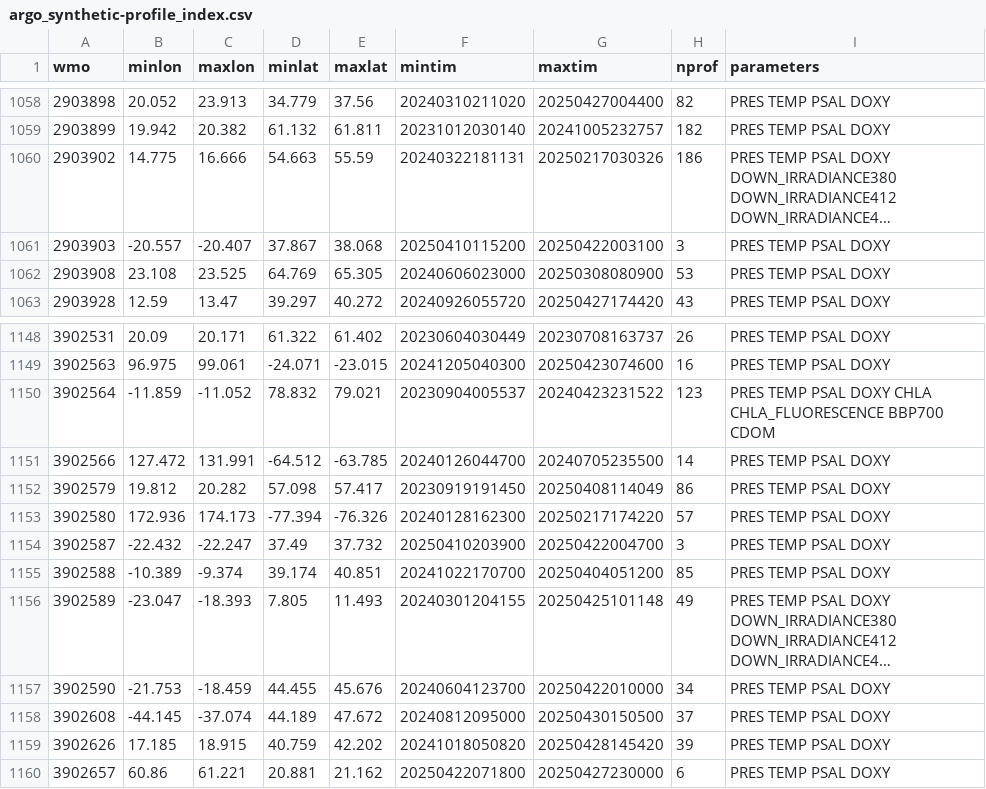
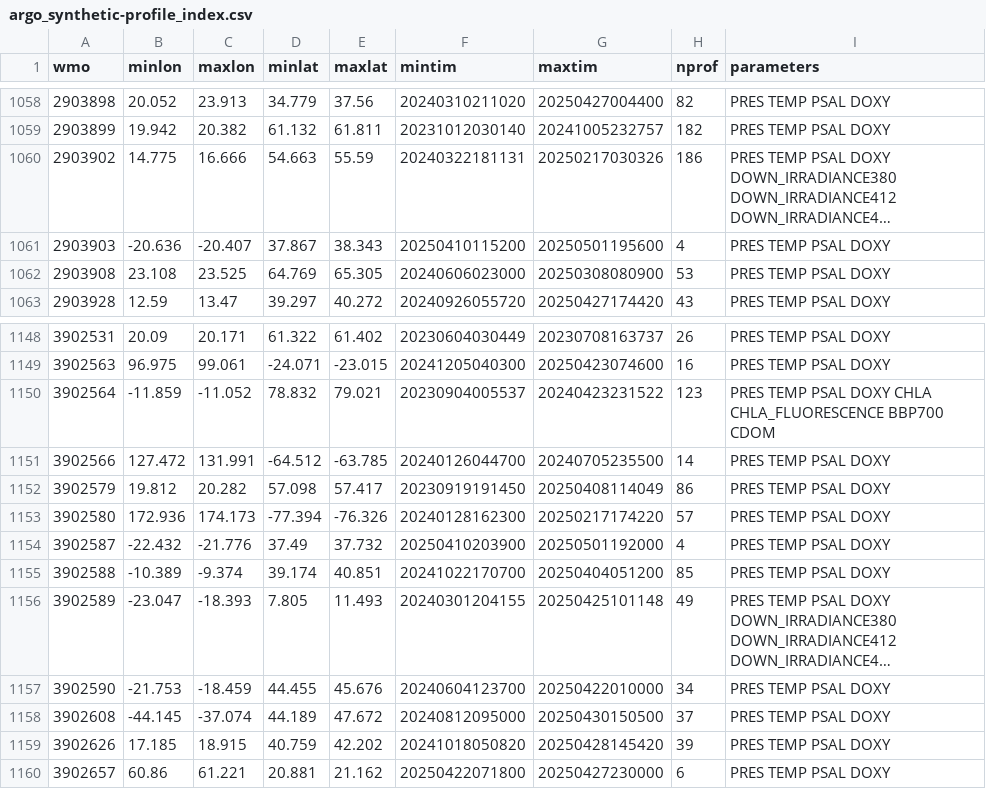
Before and after one commit to euroargodev/ArgoData.jl, a CSV file: dev/argo_synthetic-profile_index.csv, drawn as a sheet; only a part is shown, gaps mark what is left out; long unchanged cells end in …; the diff names each change by its address in the sheet, - before the commit and + after, or states it on an @@ line.

```diff
--- a/dev/argo_synthetic-profile_index.csv
+++ b/dev/argo_synthetic-profile_index.csv
-B1061 (minlon): -20.557
+B1061 (minlon): -20.636
-E1061 (maxlat): 38.068
+E1061 (maxlat): 38.343
-G1061 (maxtim): 20250422003100
+G1061 (maxtim): 20250501195600
-H1061 (nprof): 3
+H1061 (nprof): 4
-C1154 (maxlon): -22.247
+C1154 (maxlon): -21.776
-G1154 (maxtim): 20250422004700
+G1154 (maxtim): 20250501192000
-H1154 (nprof): 3
+H1154 (nprof): 4
```
Also changed, not shown: 10 other files.
